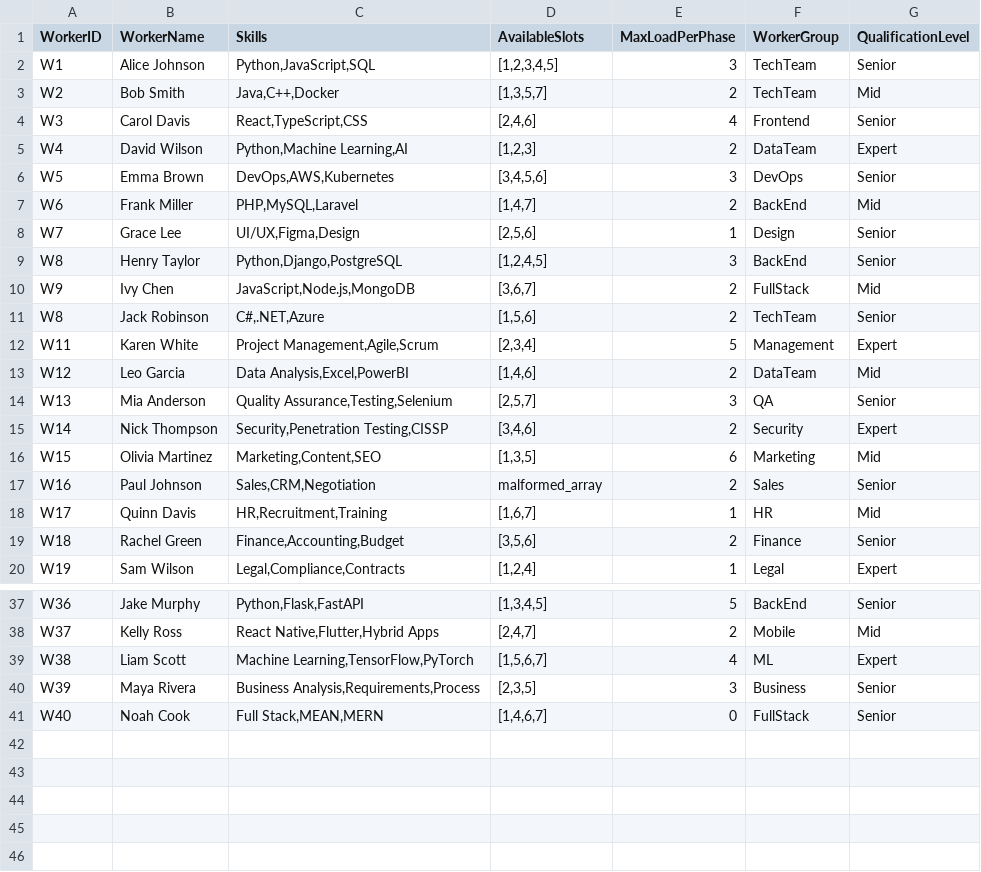
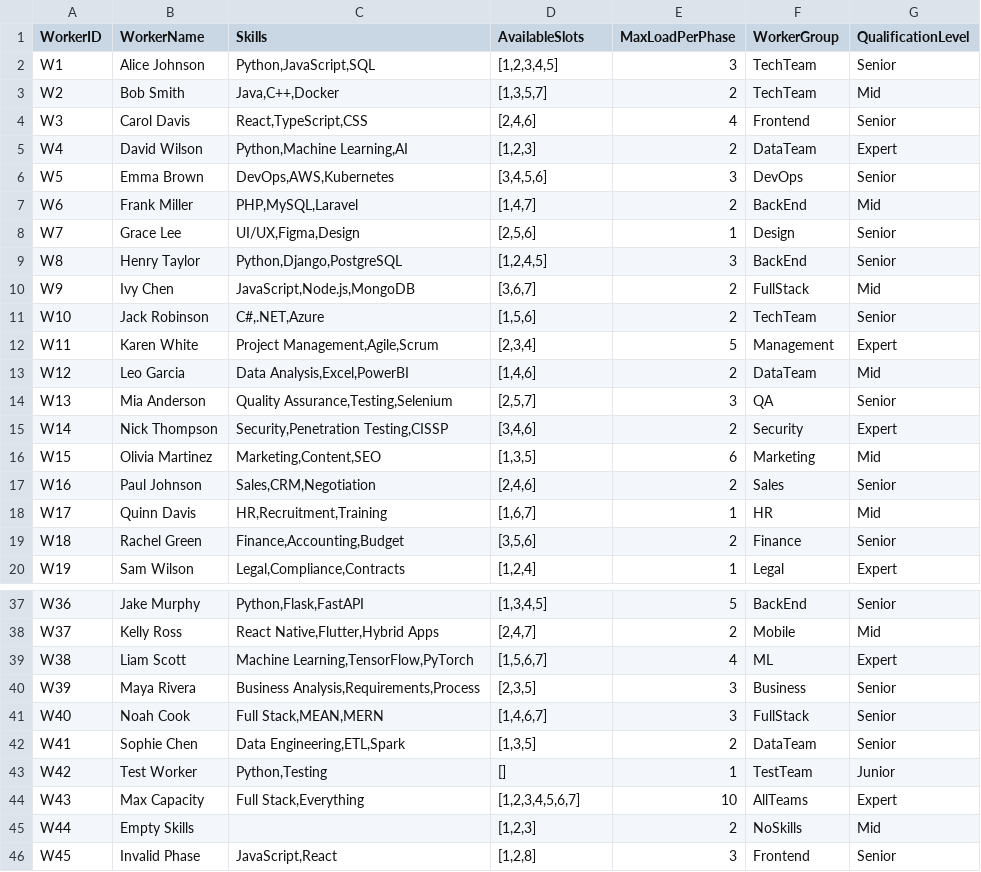
Before and after one commit to dawgdevv/Data_alchemist, a CSV file: samples/workers.csv, drawn as a sheet; only a part is shown, gaps mark what is left out.

Commit message:
feat: add react-markdown dependency and update sample data
- Added `react-markdown` to dependencies in `package.json`.
- Deleted empty `readme.md` file.
- Updated `Clients.csv` with corrected task references and additional details.
- Modified `tasks.csv` to adjust task durations and fix skill references.
- Created new `test-cases.csv` file for tracking test cases related to workers and tasks.
- Updated `workers.csv` to correct worker IDs, fix malformed arrays, and add new test workers.

```diff
--- a/samples/workers.csv
+++ b/samples/workers.csv
@@ -10,3 +10,3 @@ W8,Henry Taylor,"Python,Django,PostgreSQL","[1,2,4,5]",3,BackEnd,Senior
 W9,Ivy Chen,"JavaScript,Node.js,MongoDB","[3,6,7]",2,FullStack,Mid
-W8,Jack Robinson,"C#,.NET,Azure","[1,5,6]",2,TechTeam,Senior
+W10,Jack Robinson,"C#,.NET,Azure","[1,5,6]",2,TechTeam,Senior
 W11,Karen White,"Project Management,Agile,Scrum","[2,3,4]",5,Management,Expert
@@ -16,3 +16,3 @@ W14,Nick Thompson,"Security,Penetration Testing,CISSP","[3,4,6]",2,Security,Expe
 W15,Olivia Martinez,"Marketing,Content,SEO","[1,3,5]",6,Marketing,Mid
-W16,Paul Johnson,"Sales,CRM,Negotiation","malformed_array",2,Sales,Senior
+W16,Paul Johnson,"Sales,CRM,Negotiation","[2,4,6]",2,Sales,Senior
 W17,Quinn Davis,"HR,Recruitment,Training","[1,6,7]",1,HR,Mid
@@ -40,2 +40,7 @@ W38,Liam Scott,"Machine Learning,TensorFlow,PyTorch","[1,5,6,7]",4,ML,Expert
 W39,Maya Rivera,"Business Analysis,Requirements,Process","[2,3,5]",3,Business,Senior
-W40,Noah Cook,"Full Stack,MEAN,MERN","[1,4,6,7]",0,FullStack,Senior
+W40,Noah Cook,"Full Stack,MEAN,MERN","[1,4,6,7]",3,FullStack,Senior
+W41,Sophie Chen,"Data Engineering,ETL,Spark","[1,3,5]",2,DataTeam,Senior
+W42,Test Worker,"Python,Testing","[]",1,TestTeam,Junior
+W43,Max Capacity,"Full Stack,Everything","[1,2,3,4,5,6,7]",10,AllTeams,Expert
+W44,Empty Skills,"","[1,2,3]",2,NoSkills,Mid
+W45,Invalid Phase,"JavaScript,React","[1,2,8]",3,Frontend,Senior
```
Also changed, not shown: samples/Clients.csv, samples/tasks.csv, 24 other files.
